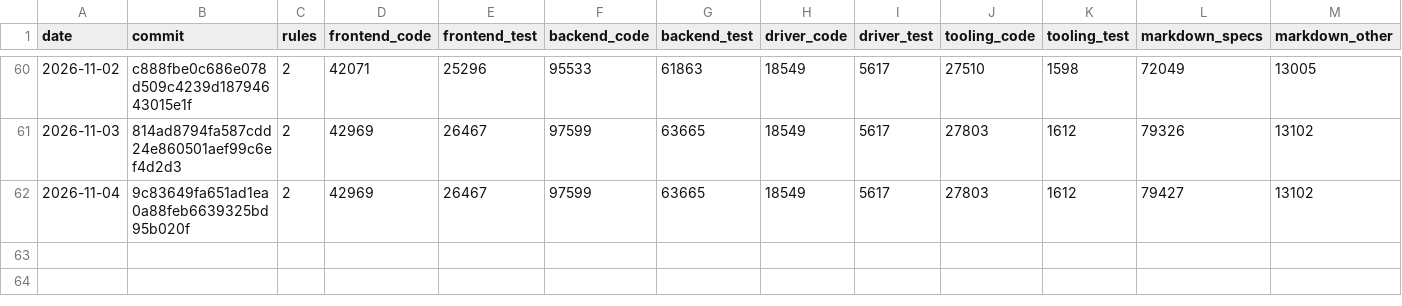
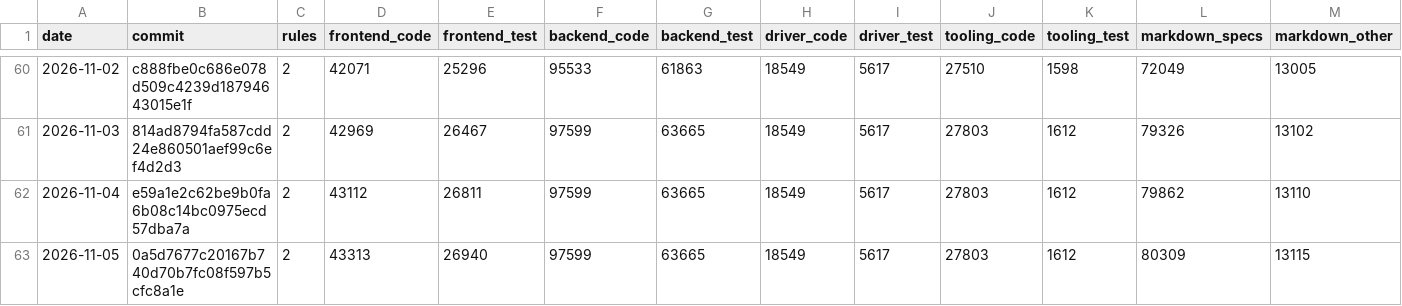
Before and after one commit to MrDesjardins/audiorouter, a CSV file: code-size-history.csv, drawn as a sheet; only a part is shown, gaps mark what is left out.

```diff
--- a/code-size-history.csv
+++ b/code-size-history.csv
@@ -61,2 +61,3 @@ date,commit,rules,frontend_code,frontend_test,backend_code,backend_test,driver_c
 2026-11-03,814ad8794fa587cdd24e860501aef99c6ef4d2d3,2,42969,26467,97599,63665,18549,5617,27803,1612,79326,13102
-2026-11-04,9c83649fa651ad1ea0a88feb6639325bd95b020f,2,42969,26467,97599,63665,18549,5617,27803,1612,79427,13102
+2026-11-04,e59a1e2c62be9b0fa6b08c14bc0975ecd57dba7a,2,43112,26811,97599,63665,18549,5617,27803,1612,79862,13110
+2026-11-05,0a5d7677c20167b740d70b7fc08f597b5cfc8a1e,2,43313,26940,97599,63665,18549,5617,27803,1612,80309,13115
```
Also changed, not shown: 2 other files.
